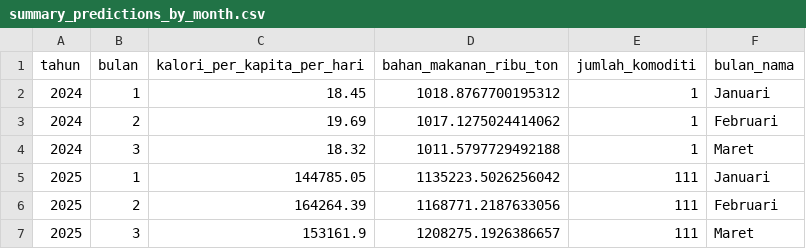
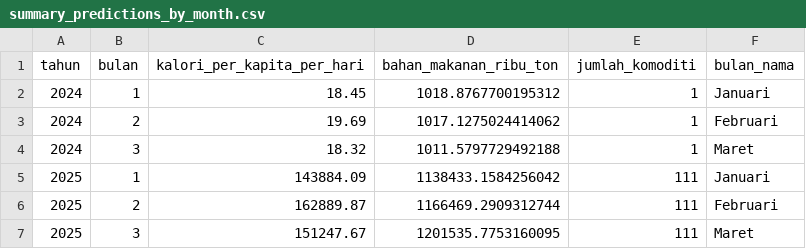
Before and after one commit to send0moka/sikolbia, a CSV file: google-colab/summary_predictions_by_month.csv, drawn as a sheet.

```diff
--- a/google-colab/summary_predictions_by_month.csv
+++ b/google-colab/summary_predictions_by_month.csv
@@ -4,4 +4,4 @@ tahun,bulan,kalori_per_kapita_per_hari,bahan_makanan_ribu_ton,jumlah_komoditi,bu
 2024,3,18.32,1011.5797729492188,1,Maret
-2025,1,144785.05,1135223.5026256042,111,Januari
-2025,2,164264.39,1168771.2187633056,111,Februari
-2025,3,153161.9,1208275.1926386657,111,Maret
+2025,1,143884.09,1138433.1584256042,111,Januari
+2025,2,162889.87,1166469.2909312744,111,Februari
+2025,3,151247.67,1201535.7753160095,111,Maret
```
Also changed, not shown: google-colab/predictions_all_commodities.csv, 8 other files.
